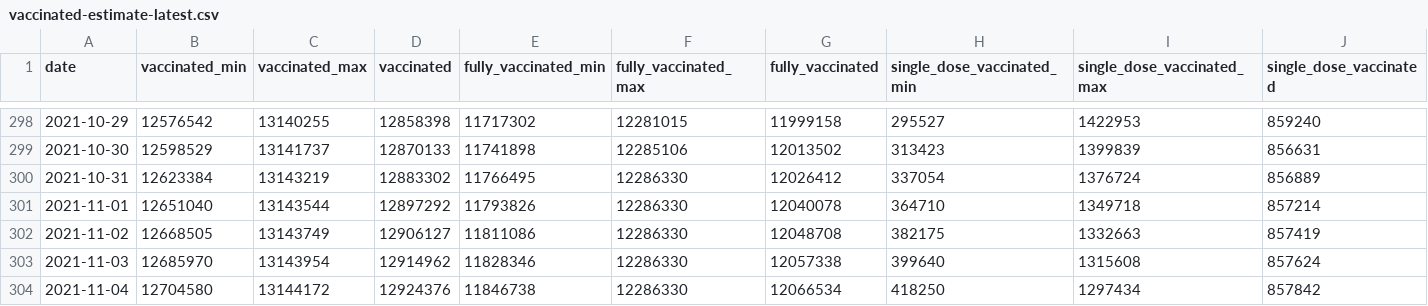
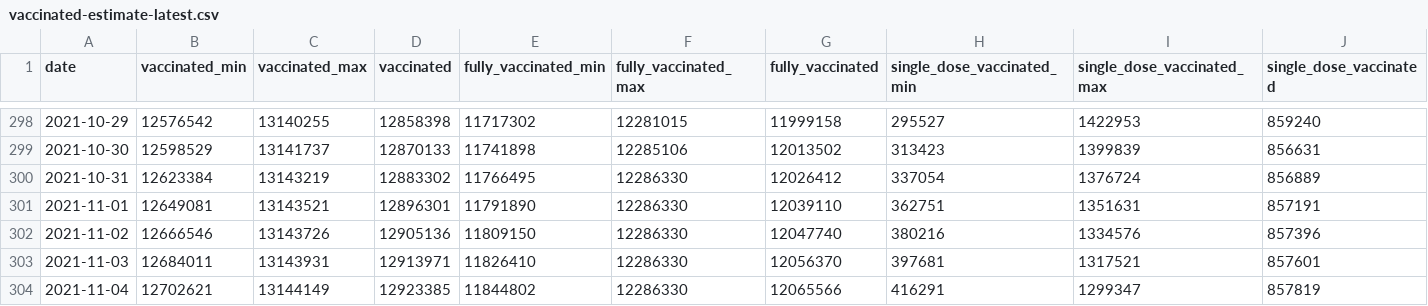
Before and after one commit to Sikerdebaard/opencoronastats, a CSV file: data/vaccine_estimate/vaccinated-estimate-latest.csv, drawn as a sheet; only a part is shown, gaps mark what is left out; the diff covers the shown part only.

Commit message:
Automatic update vaccination estimates

```diff
--- a/data/vaccine_estimate/vaccinated-estimate-latest.csv
+++ b/data/vaccine_estimate/vaccinated-estimate-latest.csv
@@ -300,5 +300,5 @@ date,vaccinated_min,vaccinated_max,vaccinated,fully_vaccinated_min,fully_vaccina
 2021-10-31,12623384,13143219,12883302,11766495,12286330,12026412,337054,1376724,856889
-2021-11-01,12651040,13143544,12897292,11793826,12286330,12040078,364710,1349718,857214
-2021-11-02,12668505,13143749,12906127,11811086,12286330,12048708,382175,1332663,857419
-2021-11-03,12685970,13143954,12914962,11828346,12286330,12057338,399640,1315608,857624
-2021-11-04,12704580,13144172,12924376,11846738,12286330,12066534,418250,1297434,857842
+2021-11-01,12649081,13143521,12896301,11791890,12286330,12039110,362751,1351631,857191
+2021-11-02,12666546,13143726,12905136,11809150,12286330,12047740,380216,1334576,857396
+2021-11-03,12684011,13143931,12913971,11826410,12286330,12056370,397681,1317521,857601
+2021-11-04,12702621,13144149,12923385,11844802,12286330,12065566,416291,1299347,857819
```
Also changed, not shown: 55 edited cells elsewhere in this file.
